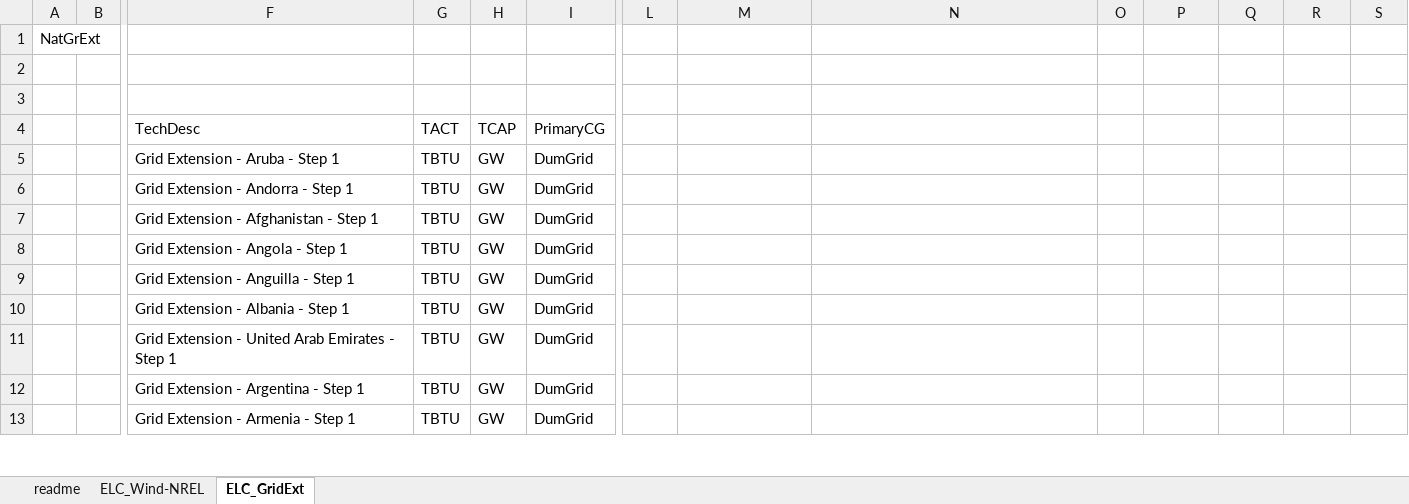
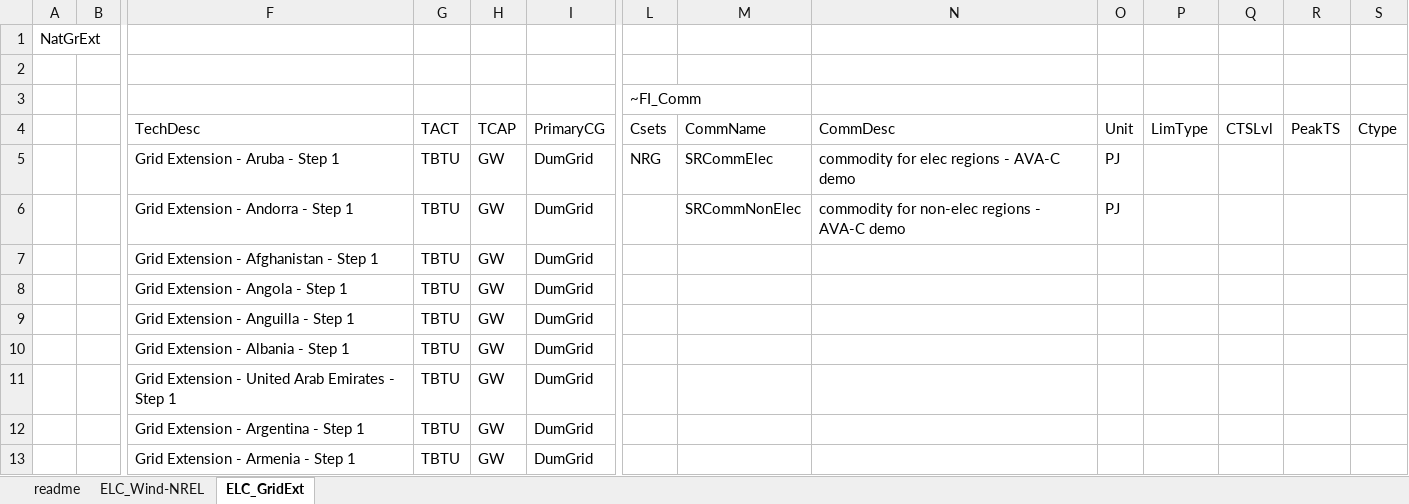
Before and after one commit to kanors-emr/Model_Demo_Adv_Veda, an Excel workbook: SubRES_TMPL/SubRES_Wind-NREL-C.xlsx, sheet ELC_GridExt, drawn as a sheet; only a part is shown, gaps mark what is left out; values as stored, in another font and other column widths than the file's, no borders; removed rows and columns are numbered as before the commit, all else as after; rows hold the shown columns only; the diff names each change by its address in the sheet, - before the commit and + after, or states it on an @@ line.

```diff
--- a/SubRES_TMPL/SubRES_Wind-NREL-C.xlsx (sheet ELC_GridExt)
+++ b/SubRES_TMPL/SubRES_Wind-NREL-C.xlsx (sheet ELC_GridExt)
-L3: (empty)
+L3: ~FI_Comm
-row 4:  |  | TechDesc | TACT | TCAP | PrimaryCG
+row 4:  |  | TechDesc | TACT | TCAP | PrimaryCG | Csets | CommName | CommDesc | Unit | LimType | CTSLvl | PeakTS | Ctype
-L5: (empty)
+L5: NRG
-M5: (empty)
+M5: SRCommElec
-N5: (empty)
+N5: commodity for elec regions - AVA-C demo
-O5:O6: (empty)
+O5:O6: PJ
-M6: (empty)
+M6: SRCommNonElec
-N6: (empty)
+N6: commodity for non-elec regions - AVA-C demo
```
Also changed, not shown: 1 other file.
